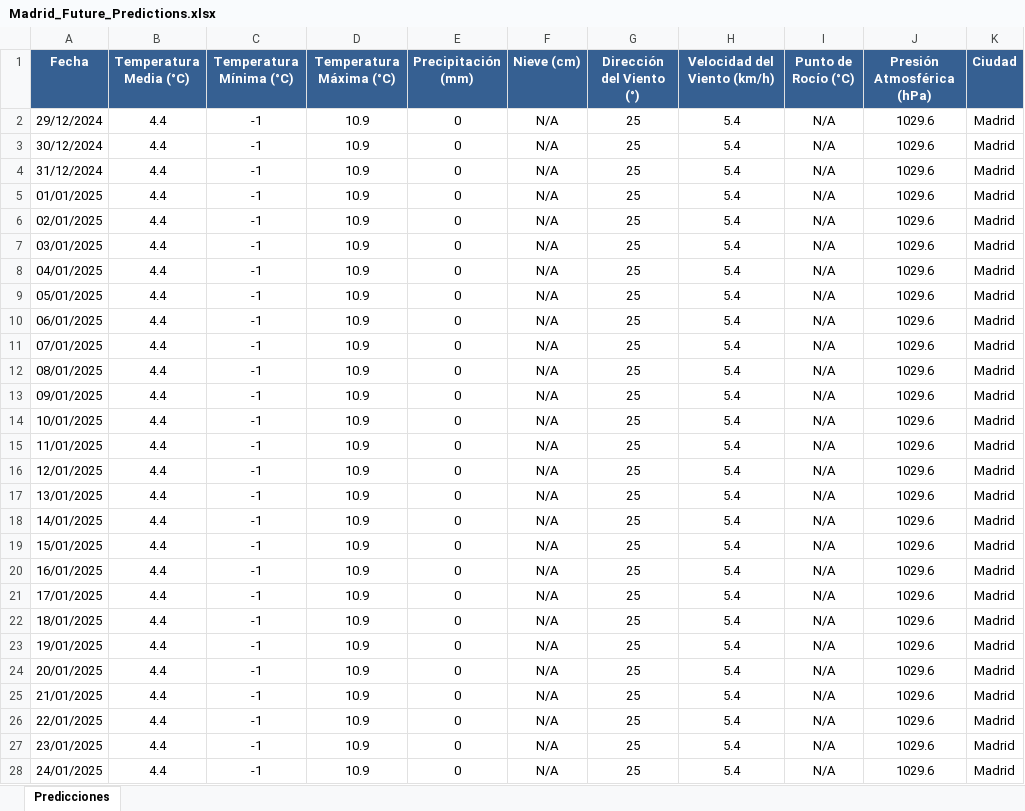
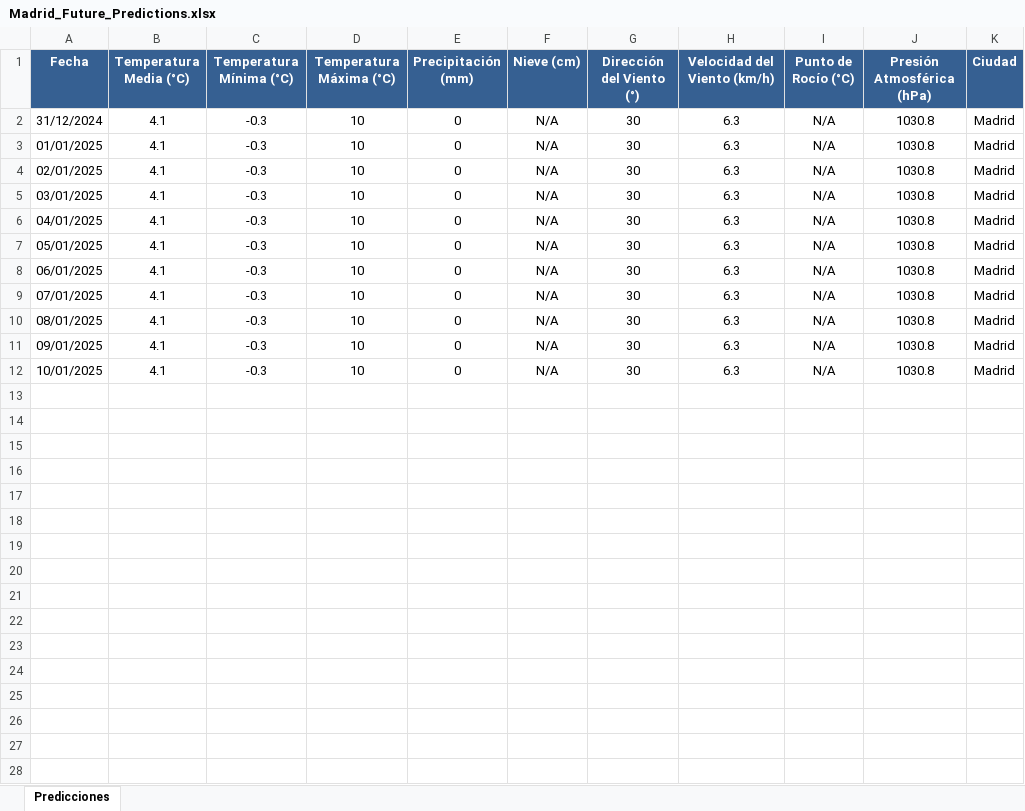
Before and after one commit to RubenGamezTorrijos/SmartWeatherForesight365, an Excel workbook: predictions/Madrid_Future_Predictions.xlsx, sheet Predicciones, drawn as a sheet; only a part is shown; values as stored, in another font and other column widths than the file's, no borders; removed rows and columns are numbered as before the commit, all else as after; the diff covers the shown part only; the diff names each change by its address in the sheet, - before the commit and + after, or states it on an @@ line.

```diff
--- a/predictions/Madrid_Future_Predictions.xlsx (sheet Predicciones)
+++ b/predictions/Madrid_Future_Predictions.xlsx (sheet Predicciones)
-row 2: 29/12/2024 | 4.4 | -1 | 10.9 | 0 | N/A | 25 | 5.4 | N/A | 1029.6 | Madrid
-row 3: 30/12/2024 | 4.4 | -1 | 10.9 | 0 | N/A | 25 | 5.4 | N/A | 1029.6 | Madrid
-B2:B12 (Temperatura Media (°C)): 4.4
+B2:B12 (Temperatura Media (°C)): 4.1
-C2:C12 (Temperatura Mínima (°C)): -1
+C2:C12 (Temperatura Mínima (°C)): -0.3
-D2:D12 (Temperatura Máxima (°C)): 10.9
+D2:D12 (Temperatura Máxima (°C)): 10
-G2:G12 (Dirección del Viento (°)): 25
+G2:G12 (Dirección del Viento (°)): 30
-H2:H12 (Velocidad del Viento (km/h)): 5.4
+H2:H12 (Velocidad del Viento (km/h)): 6.3
-J2:J12 (Presión Atmosférica (hPa)): 1029.6
+J2:J12 (Presión Atmosférica (hPa)): 1030.8
-row 15: 11/01/2025 | 4.4 | -1 | 10.9 | 0 | N/A | 25 | 5.4 | N/A | 1029.6 | Madrid
-row 16: 12/01/2025 | 4.4 | -1 | 10.9 | 0 | N/A | 25 | 5.4 | N/A | 1029.6 | Madrid
-row 17: 13/01/2025 | 4.4 | -1 | 10.9 | 0 | N/A | 25 | 5.4 | N/A | 1029.6 | Madrid
-row 18: 14/01/2025 | 4.4 | -1 | 10.9 | 0 | N/A | 25 | 5.4 | N/A | 1029.6 | Madrid
-row 19: 15/01/2025 | 4.4 | -1 | 10.9 | 0 | N/A | 25 | 5.4 | N/A | 1029.6 | Madrid
-row 20: 16/01/2025 | 4.4 | -1 | 10.9 | 0 | N/A | 25 | 5.4 | N/A | 1029.6 | Madrid
-row 21: 17/01/2025 | 4.4 | -1 | 10.9 | 0 | N/A | 25 | 5.4 | N/A | 1029.6 | Madrid
-row 22: 18/01/2025 | 4.4 | -1 | 10.9 | 0 | N/A | 25 | 5.4 | N/A | 1029.6 | Madrid
-row 23: 19/01/2025 | 4.4 | -1 | 10.9 | 0 | N/A | 25 | 5.4 | N/A | 1029.6 | Madrid
-row 24: 20/01/2025 | 4.4 | -1 | 10.9 | 0 | N/A | 25 | 5.4 | N/A | 1029.6 | Madrid
-row 25: 21/01/2025 | 4.4 | -1 | 10.9 | 0 | N/A | 25 | 5.4 | N/A | 1029.6 | Madrid
-row 26: 22/01/2025 | 4.4 | -1 | 10.9 | 0 | N/A | 25 | 5.4 | N/A | 1029.6 | Madrid
-row 27: 23/01/2025 | 4.4 | -1 | 10.9 | 0 | N/A | 25 | 5.4 | N/A | 1029.6 | Madrid
-row 28: 24/01/2025 | 4.4 | -1 | 10.9 | 0 | N/A | 25 | 5.4 | N/A | 1029.6 | Madrid
```
Also changed, not shown: 4 removed rows elsewhere in this sheet, 18 other files.
